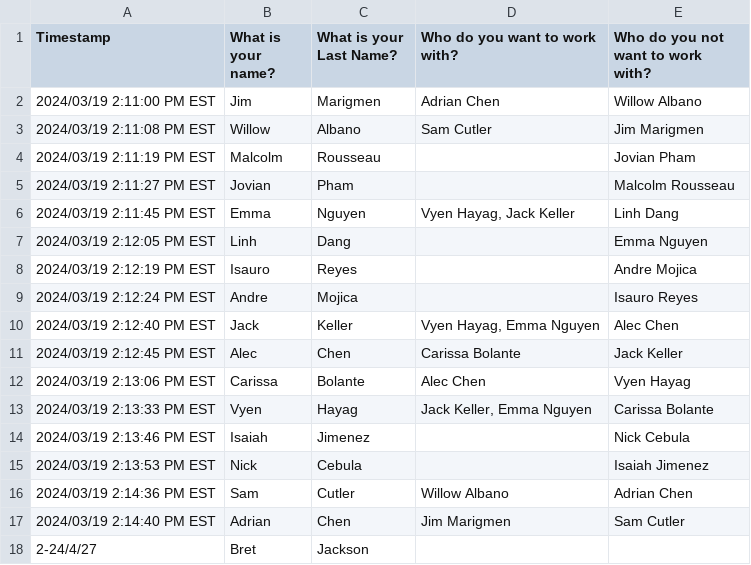
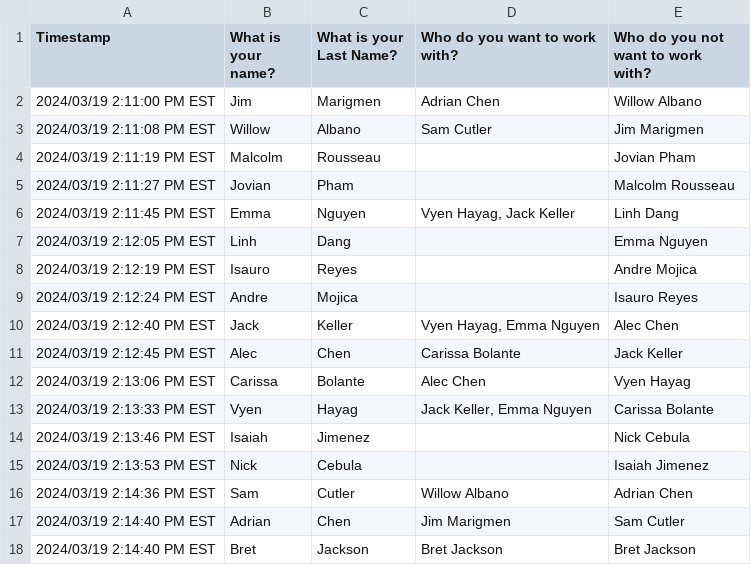
Before and after one commit to RousseauMalco/emlimaji, a CSV file: namesPreferences.csv, drawn as a sheet.

```diff
--- a/namesPreferences.csv
+++ b/namesPreferences.csv
@@ -17,2 +17,2 @@ Timestamp,What is your name?,What is your Last Name?,Who do you want to work wit
 2024/03/19 2:14:40 PM EST,Adrian,Chen,Jim Marigmen,Sam Cutler
-2-24/4/27,Bret,Jackson,,
+2024/03/19 2:14:40 PM EST,Bret,Jackson,Bret Jackson,Bret Jackson
```
Also changed, not shown: 2 other files.
